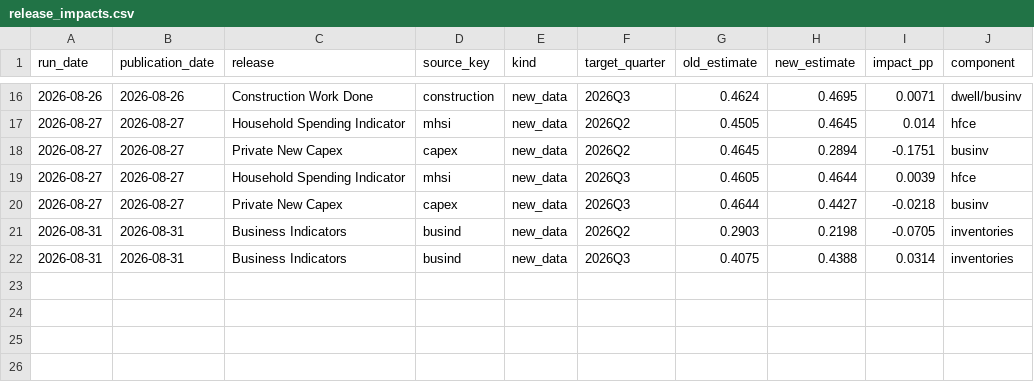
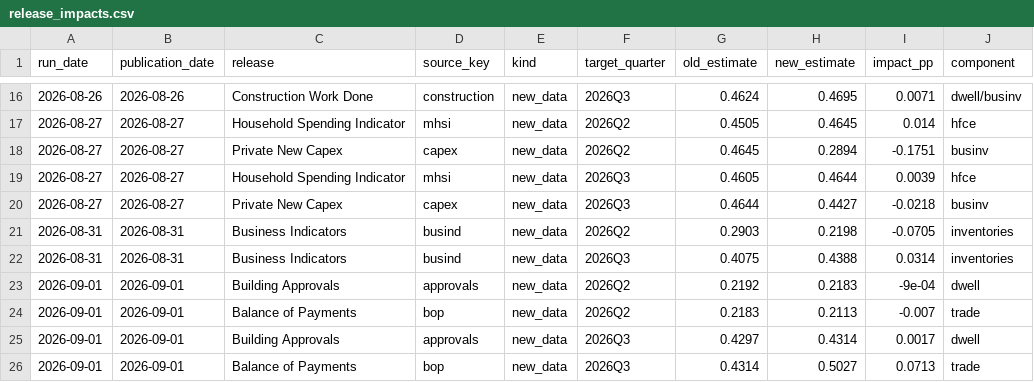
Before and after one commit to andrewlilley/ausnow, a CSV file: data/release_impacts.csv, drawn as a sheet; only a part is shown, gaps mark what is left out; the diff names each change by its address in the sheet, - before the commit and + after, or states it on an @@ line.

```diff
--- a/data/release_impacts.csv
+++ b/data/release_impacts.csv
+row 23: 2026-09-01 | 2026-09-01 | Building Approvals | approvals | new_data | 2026Q2 | 0.2192 | 0.2183 | -9e-04 | dwell
+row 24: 2026-09-01 | 2026-09-01 | Balance of Payments | bop | new_data | 2026Q2 | 0.2183 | 0.2113 | -0.007 | trade
+row 25: 2026-09-01 | 2026-09-01 | Building Approvals | approvals | new_data | 2026Q3 | 0.4297 | 0.4314 | 0.0017 | dwell
+row 26: 2026-09-01 | 2026-09-01 | Balance of Payments | bop | new_data | 2026Q3 | 0.4314 | 0.5027 | 0.0713 | trade
```
Also changed, not shown: data/heartbeat.csv, data/nowcast_history.csv, 18 other files.
